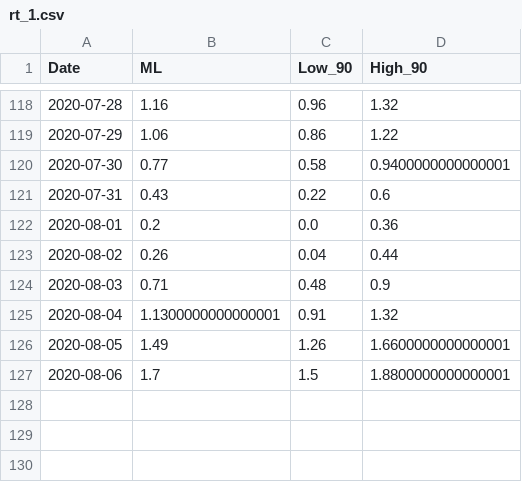
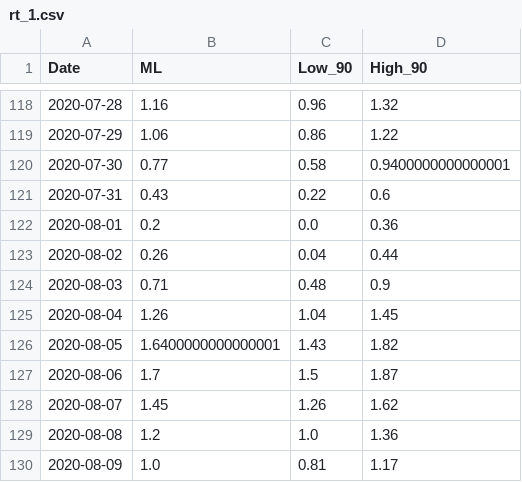
Before and after one commit to mjonyh/bd_herd_immunity, a CSV file: data/rt_1.csv, drawn as a sheet; only a part is shown, gaps mark what is left out.

```diff
--- a/data/rt_1.csv
+++ b/data/rt_1.csv
@@ -124,4 +124,7 @@ Date,ML,Low_90,High_90
 2020-08-03,0.71,0.48,0.9
-2020-08-04,1.1300000000000001,0.91,1.32
-2020-08-05,1.49,1.26,1.6600000000000001
-2020-08-06,1.7,1.5,1.8800000000000001
+2020-08-04,1.26,1.04,1.45
+2020-08-05,1.6400000000000001,1.43,1.82
+2020-08-06,1.7,1.5,1.87
+2020-08-07,1.45,1.26,1.62
+2020-08-08,1.2,1.0,1.36
+2020-08-09,1.0,0.81,1.17
```
Also changed, not shown: data/doublingtimes_1.csv, data/doublingtimes_2.csv, 9 other files.
